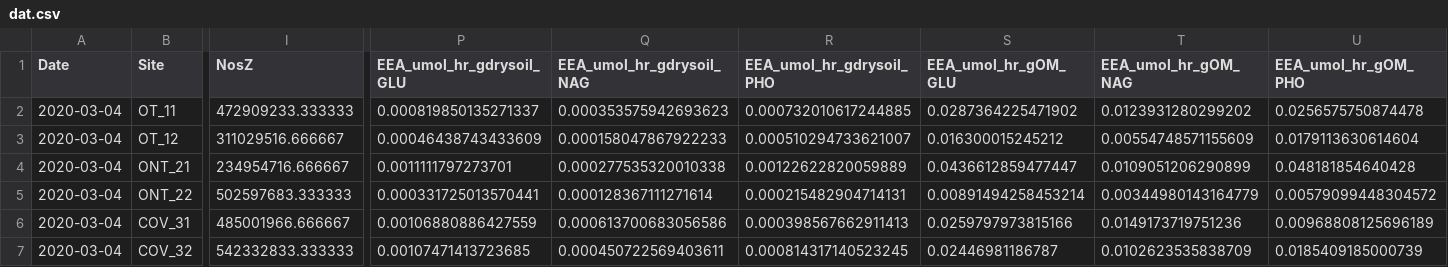
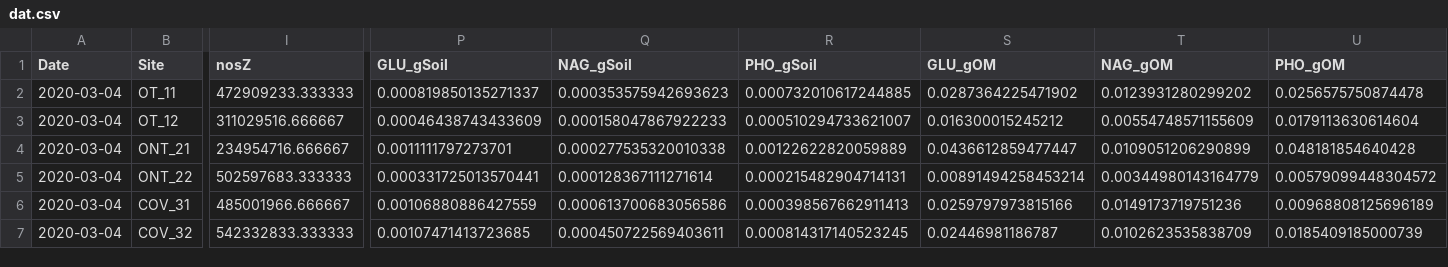
Before and after one commit to JacobRPrice/Stroud_Preserve, a CSV file: data/dat.csv, drawn as a sheet; only a part is shown, gaps mark what is left out; the diff names each change by its address in the sheet, - before the commit and + after, or states it on an @@ line.

Commit message:
Prepare_data.R: make nicer variable names.

```diff
--- a/data/dat.csv
+++ b/data/dat.csv
-I1: NosZ
+I1: nosZ
-P1: EEA_umol_hr_gdrysoil_GLU
+P1: GLU_gSoil
-Q1: EEA_umol_hr_gdrysoil_NAG
+Q1: NAG_gSoil
-R1: EEA_umol_hr_gdrysoil_PHO
+R1: PHO_gSoil
-S1: EEA_umol_hr_gOM_GLU
+S1: GLU_gOM
-T1: EEA_umol_hr_gOM_NAG
+T1: NAG_gOM
-U1: EEA_umol_hr_gOM_PHO
+U1: PHO_gOM
```
Also changed, not shown: 2 other files.
